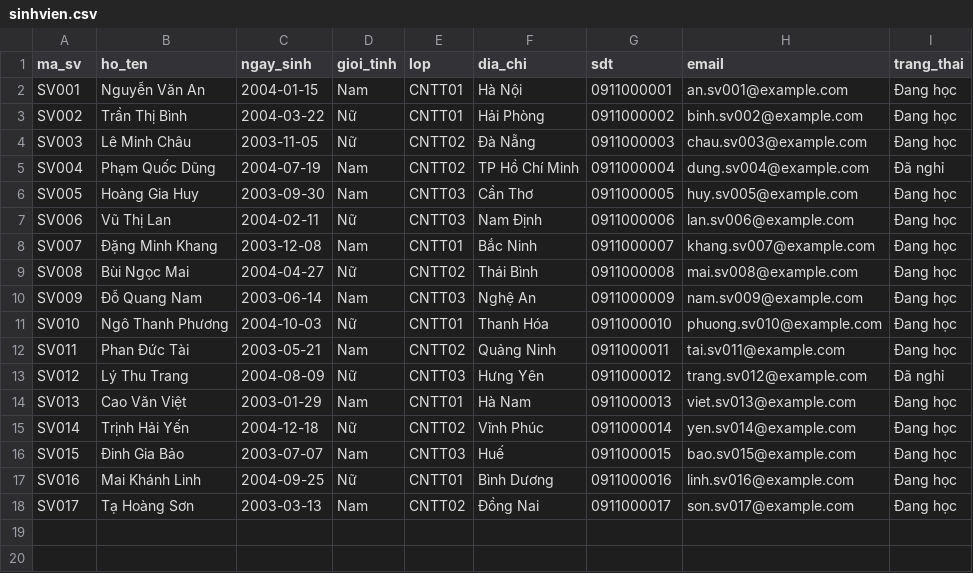
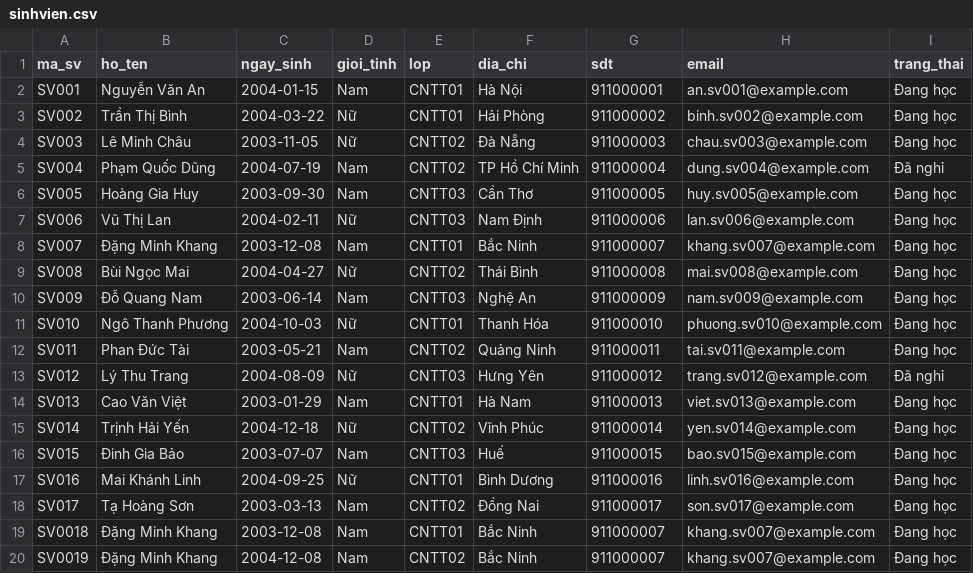
Before and after one commit to Dat860418/QuanLyHocSinh, a CSV file: database/sinhvien.csv, drawn as a sheet.

```diff
--- a/database/sinhvien.csv
+++ b/database/sinhvien.csv
@@ -1,18 +1,20 @@
 ma_sv,ho_ten,ngay_sinh,gioi_tinh,lop,dia_chi,sdt,email,trang_thai
-SV001,Nguyễn Văn An,2004-01-15,Nam,CNTT01,Hà Nội,0911000001,an.sv001@example.com,Đang học
-SV002,Trần Thị Bình,2004-03-22,Nữ,CNTT01,Hải Phòng,0911000002,binh.sv002@example.com,Đang học
-SV003,Lê Minh Châu,2003-11-05,Nữ,CNTT02,Đà Nẵng,0911000003,chau.sv003@example.com,Đang học
-SV004,Phạm Quốc Dũng,2004-07-19,Nam,CNTT02,TP Hồ Chí Minh,0911000004,dung.sv004@example.com,Đã nghỉ
-SV005,Hoàng Gia Huy,2003-09-30,Nam,CNTT03,Cần Thơ,0911000005,huy.sv005@example.com,Đang học
-SV006,Vũ Thị Lan,2004-02-11,Nữ,CNTT03,Nam Định,0911000006,lan.sv006@example.com,Đang học
-SV007,Đặng Minh Khang,2003-12-08,Nam,CNTT01,Bắc Ninh,0911000007,khang.sv007@example.com,Đang học
-SV008,Bùi Ngọc Mai,2004-04-27,Nữ,CNTT02,Thái Bình,0911000008,mai.sv008@example.com,Đang học
-SV009,Đỗ Quang Nam,2003-06-14,Nam,CNTT03,Nghệ An,0911000009,nam.sv009@example.com,Đang học
-SV010,Ngô Thanh Phương,2004-10-03,Nữ,CNTT01,Thanh Hóa,0911000010,phuong.sv010@example.com,Đang học
-SV011,Phan Đức Tài,2003-05-21,Nam,CNTT02,Quảng Ninh,0911000011,tai.sv011@example.com,Đang học
-SV012,Lý Thu Trang,2004-08-09,Nữ,CNTT03,Hưng Yên,0911000012,trang.sv012@example.com,Đã nghỉ
-SV013,Cao Văn Việt,2003-01-29,Nam,CNTT01,Hà Nam,0911000013,viet.sv013@example.com,Đang học
-SV014,Trịnh Hải Yến,2004-12-18,Nữ,CNTT02,Vĩnh Phúc,0911000014,yen.sv014@example.com,Đang học
-SV015,Đinh Gia Bảo,2003-07-07,Nam,CNTT03,Huế,0911000015,bao.sv015@example.com,Đang học
-SV016,Mai Khánh Linh,2004-09-25,Nữ,CNTT01,Bình Dương,0911000016,linh.sv016@example.com,Đang học
-SV017,Tạ Hoàng Sơn,2003-03-13,Nam,CNTT02,Đồng Nai,0911000017,son.sv017@example.com,Đang học
+SV001,Nguyễn Văn An,2004-01-15,Nam,CNTT01,Hà Nội,911000001,an.sv001@example.com,Đang học
+SV002,Trần Thị Bình,2004-03-22,Nữ,CNTT01,Hải Phòng,911000002,binh.sv002@example.com,Đang học
+SV003,Lê Minh Châu,2003-11-05,Nữ,CNTT02,Đà Nẵng,911000003,chau.sv003@example.com,Đang học
+SV004,Phạm Quốc Dũng,2004-07-19,Nam,CNTT02,TP Hồ Chí Minh,911000004,dung.sv004@example.com,Đã nghỉ
+SV005,Hoàng Gia Huy,2003-09-30,Nam,CNTT03,Cần Thơ,911000005,huy.sv005@example.com,Đang học
+SV006,Vũ Thị Lan,2004-02-11,Nữ,CNTT03,Nam Định,911000006,lan.sv006@example.com,Đang học
+SV007,Đặng Minh Khang,2003-12-08,Nam,CNTT01,Bắc Ninh,911000007,khang.sv007@example.com,Đang học
+SV008,Bùi Ngọc Mai,2004-04-27,Nữ,CNTT02,Thái Bình,911000008,mai.sv008@example.com,Đang học
+SV009,Đỗ Quang Nam,2003-06-14,Nam,CNTT03,Nghệ An,911000009,nam.sv009@example.com,Đang học
+SV010,Ngô Thanh Phương,2004-10-03,Nữ,CNTT01,Thanh Hóa,911000010,phuong.sv010@example.com,Đang học
+SV011,Phan Đức Tài,2003-05-21,Nam,CNTT02,Quảng Ninh,911000011,tai.sv011@example.com,Đang học
+SV012,Lý Thu Trang,2004-08-09,Nữ,CNTT03,Hưng Yên,911000012,trang.sv012@example.com,Đã nghỉ
+SV013,Cao Văn Việt,2003-01-29,Nam,CNTT01,Hà Nam,911000013,viet.sv013@example.com,Đang học
+SV014,Trịnh Hải Yến,2004-12-18,Nữ,CNTT02,Vĩnh Phúc,911000014,yen.sv014@example.com,Đang học
+SV015,Đinh Gia Bảo,2003-07-07,Nam,CNTT03,Huế,911000015,bao.sv015@example.com,Đang học
+SV016,Mai Khánh Linh,2004-09-25,Nữ,CNTT01,Bình Dương,911000016,linh.sv016@example.com,Đang học
+SV017,Tạ Hoàng Sơn,2003-03-13,Nam,CNTT02,Đồng Nai,911000017,son.sv017@example.com,Đang học
+SV0018,Đặng Minh Khang,2003-12-08,Nam,CNTT01,Bắc Ninh,911000007,khang.sv007@example.com,Đang học
+SV0019,Đặng Minh Khang,2004-12-08,Nam,CNTT02,Bắc Ninh,911000007,khang.sv007@example.com,Đang học
```
Also changed, not shown: database/diem.csv, database/taikhoan.csv, 39 other files.
